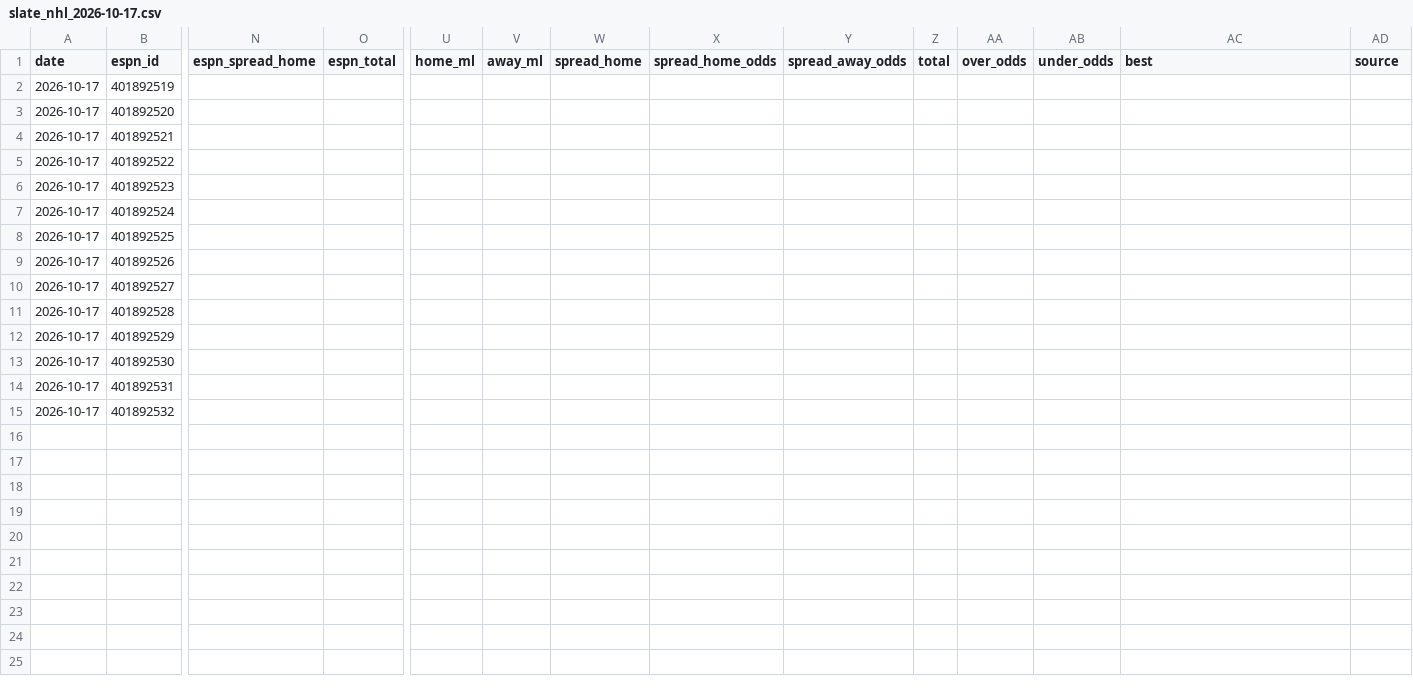
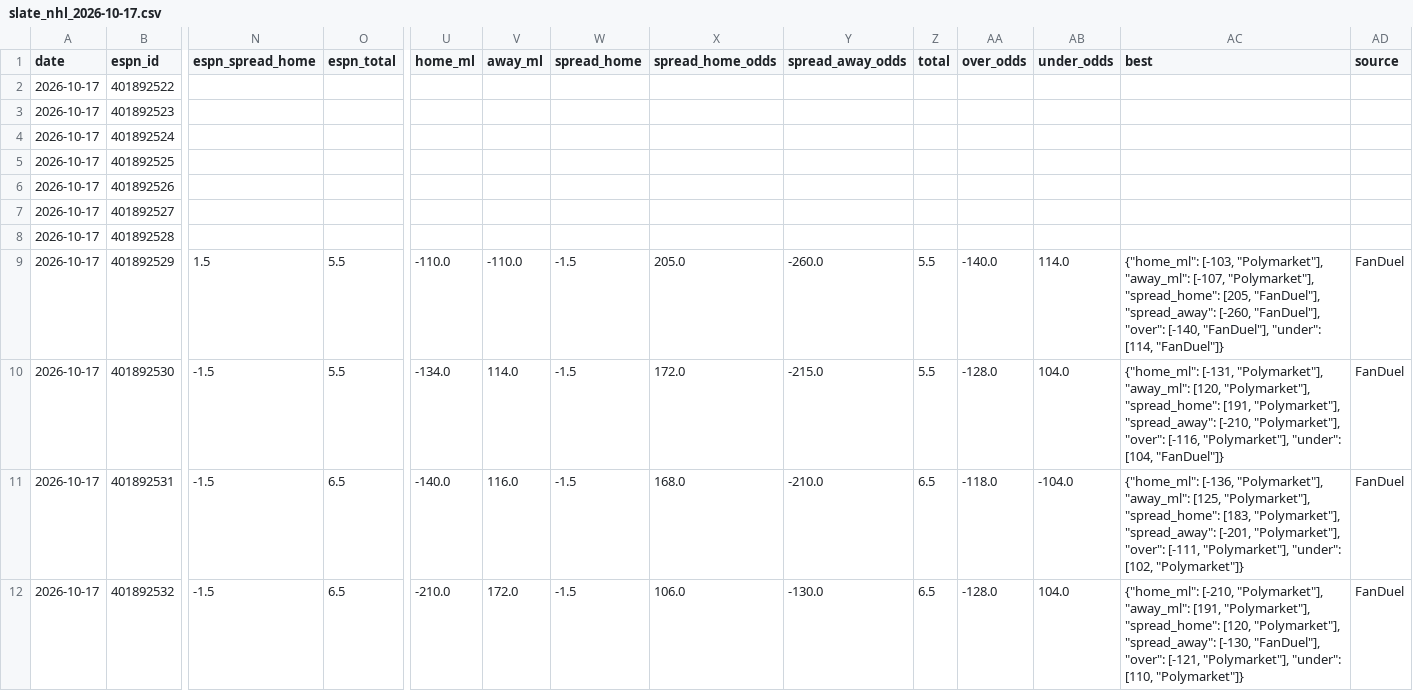
Before and after one commit to tcase0618/AgenticSportsBetting, a CSV file: data/live/slate_nhl_2026-10-17.csv, drawn as a sheet; only a part is shown, gaps mark what is left out; removed rows and columns are numbered as before the commit, all else as after; rows hold the shown columns only; the diff names each change by its address in the sheet, - before the commit and + after, or states it on an @@ line.

```diff
--- a/data/live/slate_nhl_2026-10-17.csv
+++ b/data/live/slate_nhl_2026-10-17.csv
-row 2: 2026-10-17 | 401892519
-row 3: 2026-10-17 | 401892520
-row 4: 2026-10-17 | 401892521
-N9 (espn_spread_home): (empty)
+N9 (espn_spread_home): 1.5
-O9:O10 (espn_total): (empty)
+O9:O10 (espn_total): 5.5
-U9 (home_ml): (empty)
+U9 (home_ml): -110.0
-V9 (away_ml): (empty)
+V9 (away_ml): -110.0
-W9:W12 (spread_home): (empty)
+W9:W12 (spread_home): -1.5
-X9 (spread_home_odds): (empty)
+X9 (spread_home_odds): 205.0
-Y9 (spread_away_odds): (empty)
+Y9 (spread_away_odds): -260.0
-Z9:Z10 (total): (empty)
+Z9:Z10 (total): 5.5
-AA9 (over_odds): (empty)
+AA9 (over_odds): -140.0
-AB9 (under_odds): (empty)
+AB9 (under_odds): 114.0
-AC9 (best): (empty)
+AC9 (best): {"home_ml": [-103, "Polymarket"], "away_ml": [-107, "Polymarket"], "spread_home": [205, "FanDuel"], "spread_away": [-260, "FanDuel"], "over": [-140, "FanDuel"], "under": [114, "FanDuel"]}
-AD9:AD12 (source): (empty)
+AD9:AD12 (source): FanDuel
-N10:N12 (espn_spread_home): (empty)
+N10:N12 (espn_spread_home): -1.5
-U10 (home_ml): (empty)
+U10 (home_ml): -134.0
-V10 (away_ml): (empty)
+V10 (away_ml): 114.0
-X10 (spread_home_odds): (empty)
+X10 (spread_home_odds): 172.0
-Y10 (spread_away_odds): (empty)
+Y10 (spread_away_odds): -215.0
-AA10 (over_odds): (empty)
+AA10 (over_odds): -128.0
-AB10 (under_odds): (empty)
+AB10 (under_odds): 104.0
-AC10 (best): (empty)
+AC10 (best): {"home_ml": [-131, "Polymarket"], "away_ml": [120, "Polymarket"], "spread_home": [191, "Polymarket"], "spread_away": [-210, "Polymarket"], "over": [-116, "Polymarket"], "under": [104, "FanDuel"]}
-O11:O12 (espn_total): (empty)
+O11:O12 (espn_total): 6.5
-U11 (home_ml): (empty)
+U11 (home_ml): -140.0
-V11 (away_ml): (empty)
+V11 (away_ml): 116.0
-X11 (spread_home_odds): (empty)
+X11 (spread_home_odds): 168.0
-Y11 (spread_away_odds): (empty)
+Y11 (spread_away_odds): -210.0
-Z11:Z12 (total): (empty)
+Z11:Z12 (total): 6.5
-AA11 (over_odds): (empty)
+AA11 (over_odds): -118.0
-AB11 (under_odds): (empty)
+AB11 (under_odds): -104.0
-AC11 (best): (empty)
+AC11 (best): {"home_ml": [-136, "Polymarket"], "away_ml": [125, "Polymarket"], "spread_home": [183, "Polymarket"], "spread_away": [-201, "Polymarket"], "over": [-111, "Polymarket"], "under": [102, "Polymarket"]}
-U12 (home_ml): (empty)
+U12 (home_ml): -210.0
-V12 (away_ml): (empty)
+V12 (away_ml): 172.0
-X12 (spread_home_odds): (empty)
+X12 (spread_home_odds): 106.0
-Y12 (spread_away_odds): (empty)
+Y12 (spread_away_odds): -130.0
-AA12 (over_odds): (empty)
+AA12 (over_odds): -128.0
-AB12 (under_odds): (empty)
+AB12 (under_odds): 104.0
-AC12 (best): (empty)
+AC12 (best): {"home_ml": [-210, "Polymarket"], "away_ml": [191, "Polymarket"], "spread_home": [120, "Polymarket"], "spread_away": [-130, "FanDuel"], "over": [-121, "Polymarket"], "under": [110, "Polymarket"]}
```
Also changed, not shown: 6 other files.
